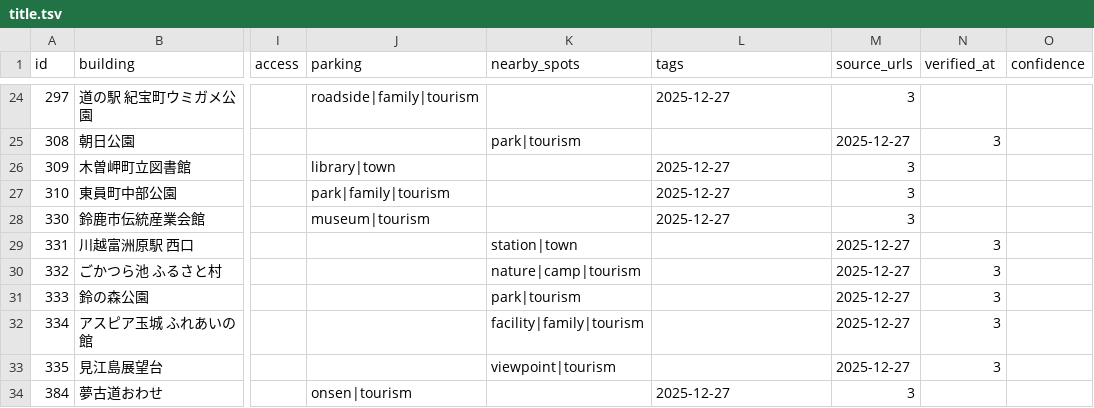
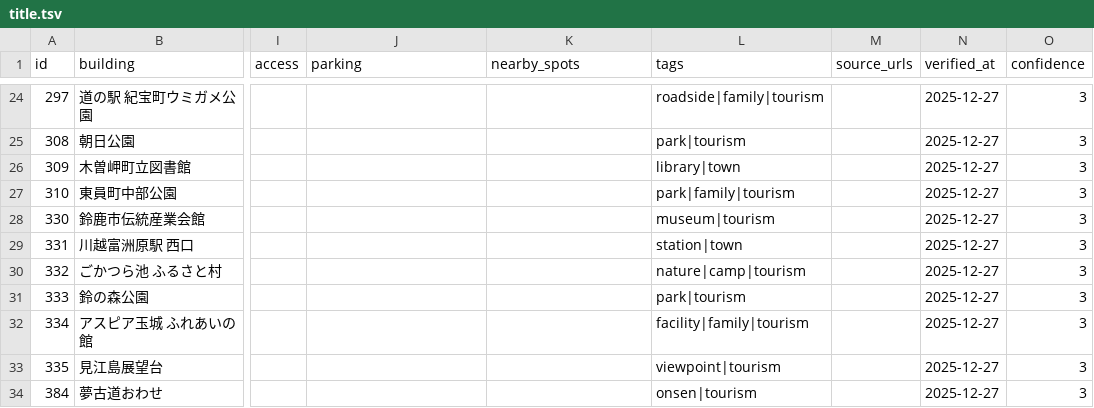
Before and after one commit to nishiokya/pokefuta-tracker, a TSV file: dataset/title.tsv, drawn as a sheet; only a part is shown, gaps mark what is left out; the diff covers the shown part only; the diff names each change by its address in the sheet, - before the commit and + after, or states it on an @@ line.

```diff
--- a/dataset/title.tsv
+++ b/dataset/title.tsv
-J24 (parking): roadside|family|tourism
+J24 (parking): (empty)
-L24 (tags): 2025-12-27
+L24 (tags): roadside|family|tourism
-M24 (source_urls): 3
+M24 (source_urls): (empty)
-N24 (verified_at): (empty)
+N24 (verified_at): 2025-12-27
-O24:O34 (confidence): (empty)
+O24:O34 (confidence): 3
-K25 (nearby_spots): park|tourism
+K25 (nearby_spots): (empty)
-L25 (tags): (empty)
+L25 (tags): park|tourism
-M25 (source_urls): 2025-12-27
+M25 (source_urls): (empty)
-N25 (verified_at): 3
+N25 (verified_at): 2025-12-27
-J26 (parking): library|town
+J26 (parking): (empty)
-L26 (tags): 2025-12-27
+L26 (tags): library|town
-M26:M28 (source_urls): 3
+M26:M28 (source_urls): (empty)
-N26:N28 (verified_at): (empty)
+N26:N28 (verified_at): 2025-12-27
-J27 (parking): park|family|tourism
+J27 (parking): (empty)
-L27 (tags): 2025-12-27
+L27 (tags): park|family|tourism
-J28 (parking): museum|tourism
+J28 (parking): (empty)
-L28 (tags): 2025-12-27
+L28 (tags): museum|tourism
-K29 (nearby_spots): station|town
+K29 (nearby_spots): (empty)
-L29 (tags): (empty)
+L29 (tags): station|town
-M29:M33 (source_urls): 2025-12-27
+M29:M33 (source_urls): (empty)
-N29:N33 (verified_at): 3
+N29:N33 (verified_at): 2025-12-27
-K30 (nearby_spots): nature|camp|tourism
+K30 (nearby_spots): (empty)
-L30 (tags): (empty)
+L30 (tags): nature|camp|tourism
-K31 (nearby_spots): park|tourism
+K31 (nearby_spots): (empty)
-L31 (tags): (empty)
+L31 (tags): park|tourism
-K32 (nearby_spots): facility|family|tourism
+K32 (nearby_spots): (empty)
-L32 (tags): (empty)
+L32 (tags): facility|family|tourism
-K33 (nearby_spots): viewpoint|tourism
+K33 (nearby_spots): (empty)
-L33 (tags): (empty)
+L33 (tags): viewpoint|tourism
-J34 (parking): onsen|tourism
+J34 (parking): (empty)
-L34 (tags): 2025-12-27
+L34 (tags): onsen|tourism
-M34 (source_urls): 3
+M34 (source_urls): (empty)
-N34 (verified_at): (empty)
+N34 (verified_at): 2025-12-27
```
Also changed, not shown: 140 edited cells elsewhere in this file, 3 other files.
